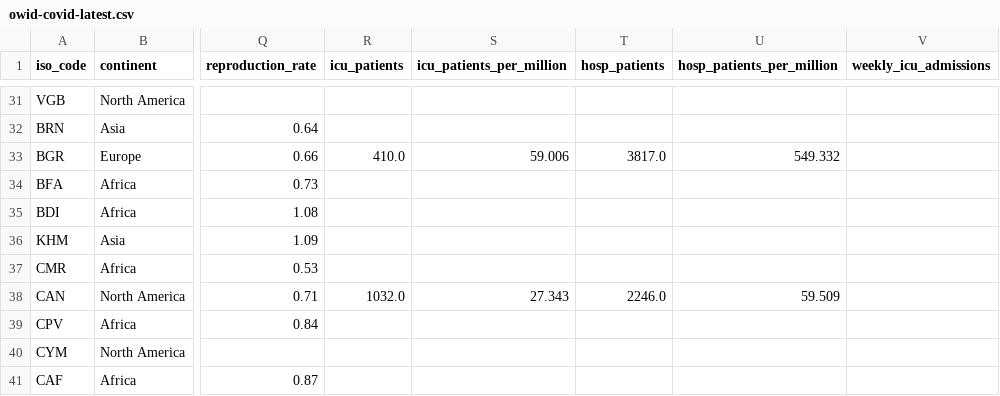
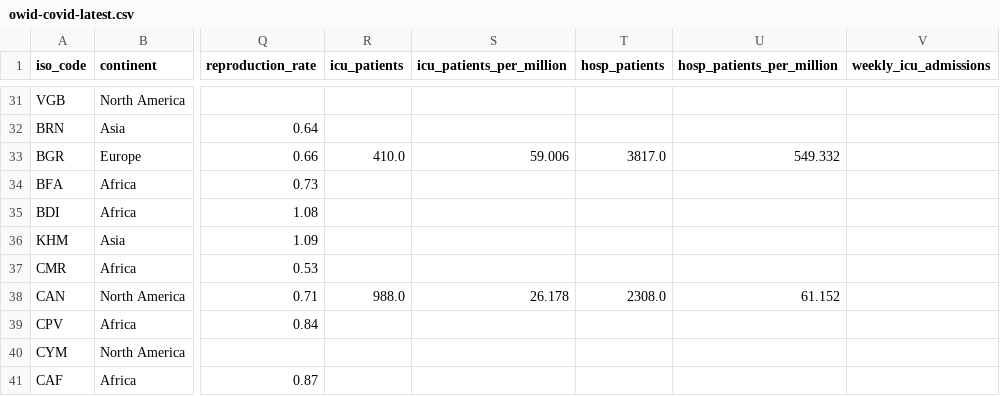
Before and after one commit to joely-nelson/VaccineModelingTool, a CSV file: vaccination_data/owid-covid-latest.csv, drawn as a sheet; only a part is shown, gaps mark what is left out; the diff covers the shown part only; the diff names each change by its address in the sheet, - before the commit and + after, or states it on an @@ line.

Commit message:
Changed master_json so it uses correct default values

```diff
--- a/vaccination_data/owid-covid-latest.csv
+++ b/vaccination_data/owid-covid-latest.csv
-R38 (icu_patients): 1032.0
+R38 (icu_patients): 988.0
-S38 (icu_patients_per_million): 27.343
+S38 (icu_patients_per_million): 26.178
-T38 (hosp_patients): 2246.0
+T38 (hosp_patients): 2308.0
-U38 (hosp_patients_per_million): 59.509
+U38 (hosp_patients_per_million): 61.152
```
Also changed, not shown: 77 edited cells elsewhere in this file, vaccination_data/weekly-cases.csv, vaccination_data/weekly-deaths.csv, 6 other files.
